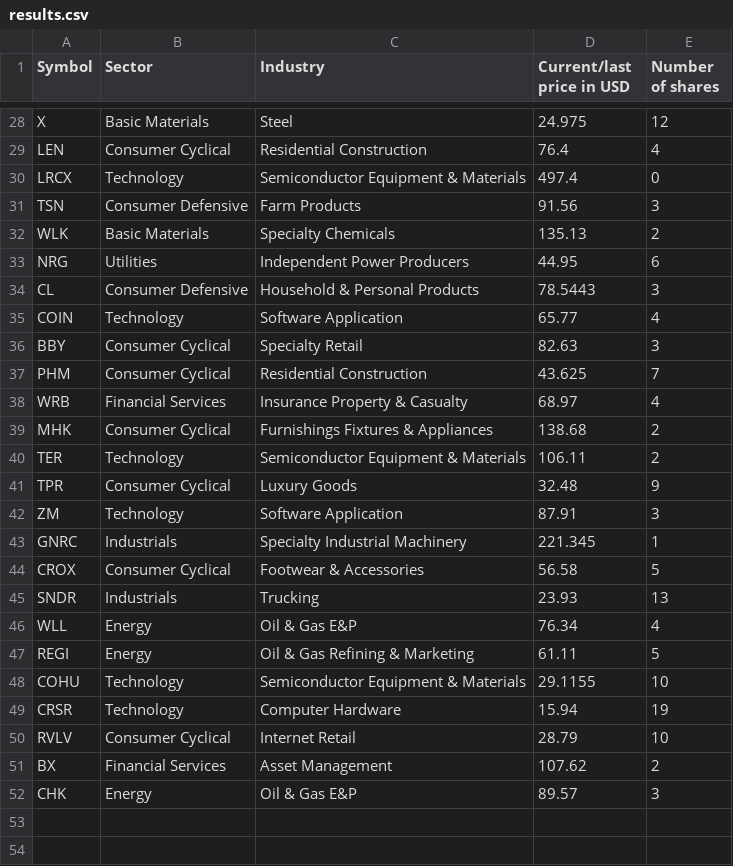
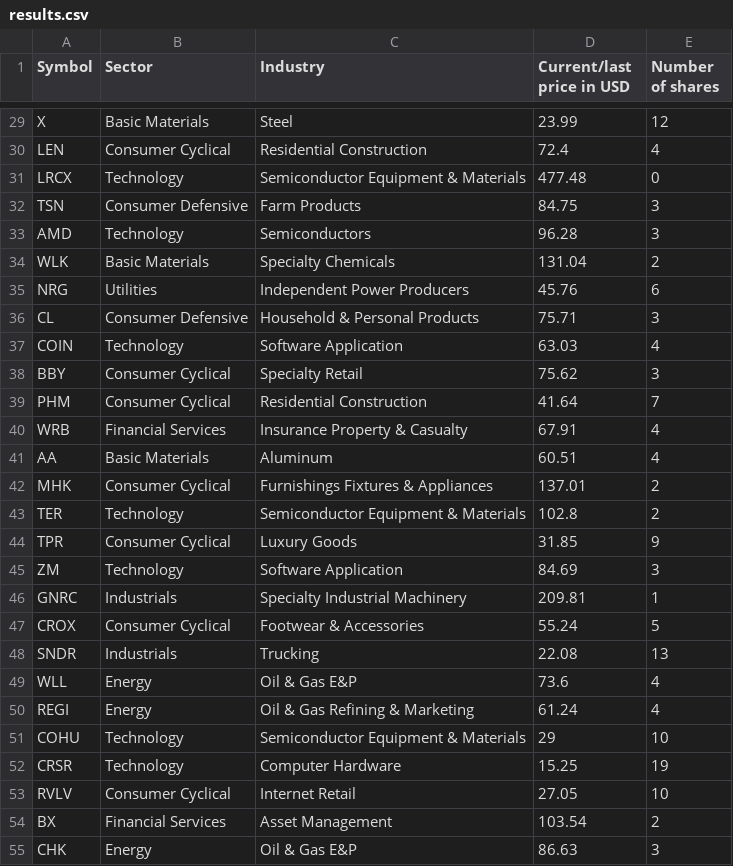
Before and after one commit to E1ko0o/MarketCapCalculator, a CSV file: results.csv, drawn as a sheet; only a part is shown, gaps mark what is left out; addresses are those after the commit; the diff covers the shown part only; the diff names each change by its address in the sheet, - before the commit and + after, or states it on an @@ line.

```diff
--- a/results.csv
+++ b/results.csv
-D29 (Current/last price in USD): 24.975
+D29 (Current/last price in USD): 23.99
-D30 (Current/last price in USD): 76.4
+D30 (Current/last price in USD): 72.4
-D31 (Current/last price in USD): 497.4
+D31 (Current/last price in USD): 477.48
-D32 (Current/last price in USD): 91.56
+D32 (Current/last price in USD): 84.75
+row 33: AMD | Technology | Semiconductors | 96.28 | 3
-D34 (Current/last price in USD): 135.13
+D34 (Current/last price in USD): 131.04
-D35 (Current/last price in USD): 44.95
+D35 (Current/last price in USD): 45.76
-D36 (Current/last price in USD): 78.5443
+D36 (Current/last price in USD): 75.71
-D37 (Current/last price in USD): 65.77
+D37 (Current/last price in USD): 63.03
-D38 (Current/last price in USD): 82.63
+D38 (Current/last price in USD): 75.62
-D39 (Current/last price in USD): 43.625
+D39 (Current/last price in USD): 41.64
-D40 (Current/last price in USD): 68.97
+D40 (Current/last price in USD): 67.91
+row 41: AA | Basic Materials | Aluminum | 60.51 | 4
-D42 (Current/last price in USD): 138.68
+D42 (Current/last price in USD): 137.01
-D43 (Current/last price in USD): 106.11
+D43 (Current/last price in USD): 102.8
-D44 (Current/last price in USD): 32.48
+D44 (Current/last price in USD): 31.85
-D45 (Current/last price in USD): 87.91
+D45 (Current/last price in USD): 84.69
-D46 (Current/last price in USD): 221.345
+D46 (Current/last price in USD): 209.81
-D47 (Current/last price in USD): 56.58
+D47 (Current/last price in USD): 55.24
-D48 (Current/last price in USD): 23.93
+D48 (Current/last price in USD): 22.08
-D49 (Current/last price in USD): 76.34
+D49 (Current/last price in USD): 73.6
-D50 (Current/last price in USD): 61.11
+D50 (Current/last price in USD): 61.24
-E50 (Number of shares): 5
+E50 (Number of shares): 4
-D51 (Current/last price in USD): 29.1155
+D51 (Current/last price in USD): 29
-D52 (Current/last price in USD): 15.94
+D52 (Current/last price in USD): 15.25
-D53 (Current/last price in USD): 28.79
+D53 (Current/last price in USD): 27.05
-D54 (Current/last price in USD): 107.62
+D54 (Current/last price in USD): 103.54
-D55 (Current/last price in USD): 89.57
+D55 (Current/last price in USD): 86.63
```
Also changed, not shown: 1 added row and 29 edited cells elsewhere in this file, 5 other files.
